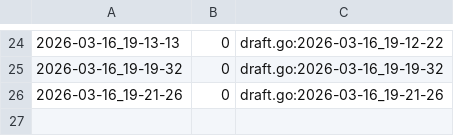
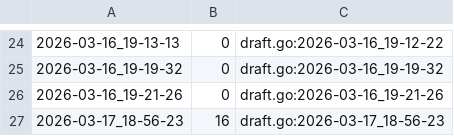
Before and after one commit to qxcode-course/ed-seg-bloco-a-ryanlbb, a CSV file: .tko/track/ed@apagando/track.csv, drawn as a sheet; only a part is shown, gaps mark what is left out; the diff names each change by its address in the sheet, - before the commit and + after, or states it on an @@ line.

```diff
--- a/.tko/track/ed@apagando/track.csv
+++ b/.tko/track/ed@apagando/track.csv
+row 27: 2026-03-17_18-56-23 | 16 | draft.go:2026-03-17_18-56-23
```
Also changed, not shown: 8 other files.
